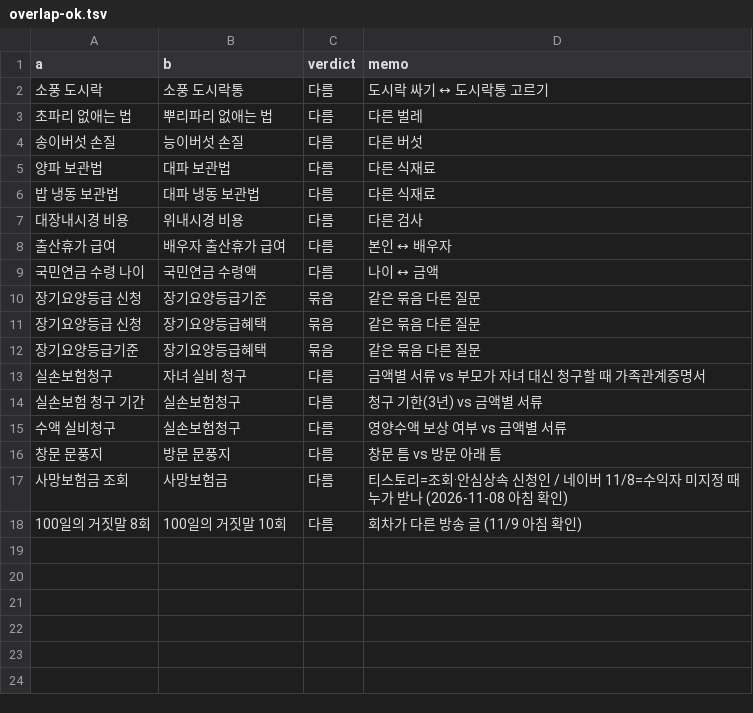
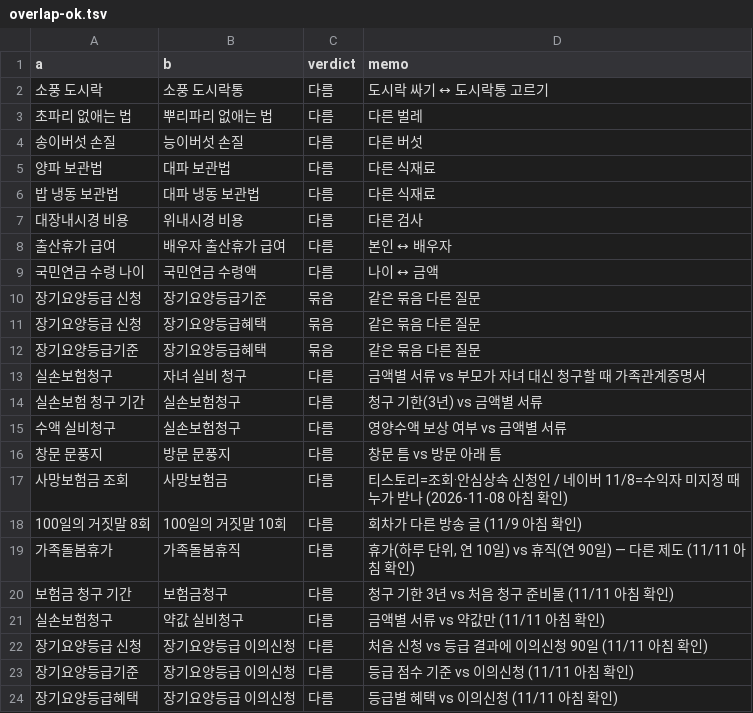
Before and after one commit to dae0064-boop/seonggeul-content-hub, a TSV file: content/archive/overlap-ok.tsv, drawn as a sheet; the diff names each change by its address in the sheet, - before the commit and + after, or states it on an @@ line.

```diff
--- a/content/archive/overlap-ok.tsv
+++ b/content/archive/overlap-ok.tsv
+row 19: 가족돌봄휴가 | 가족돌봄휴직 | 다름 | 휴가(하루 단위, 연 10일) vs 휴직(연 90일) — 다른 제도 (11/11 아침 확인)
+row 20: 보험금 청구 기간 | 보험금청구 | 다름 | 청구 기한 3년 vs 처음 청구 준비물 (11/11 아침 확인)
+row 21: 실손보험청구 | 약값 실비청구 | 다름 | 금액별 서류 vs 약값만 (11/11 아침 확인)
+row 22: 장기요양등급 신청 | 장기요양등급 이의신청 | 다름 | 처음 신청 vs 등급 결과에 이의신청 90일 (11/11 아침 확인)
+row 23: 장기요양등급기준 | 장기요양등급 이의신청 | 다름 | 등급 점수 기준 vs 이의신청 (11/11 아침 확인)
+row 24: 장기요양등급혜택 | 장기요양등급 이의신청 | 다름 | 등급별 혜택 vs 이의신청 (11/11 아침 확인)
```
Also changed, not shown: content/archive/published.tsv, 55 other files.
